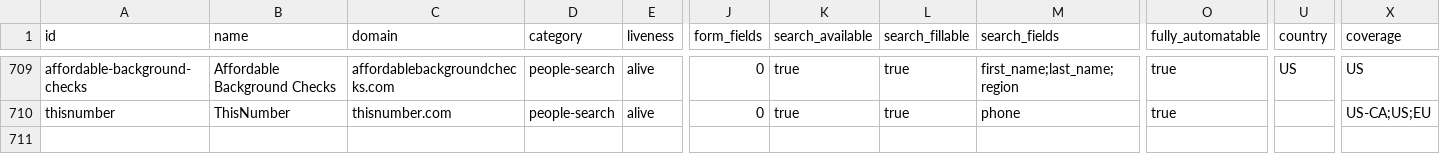
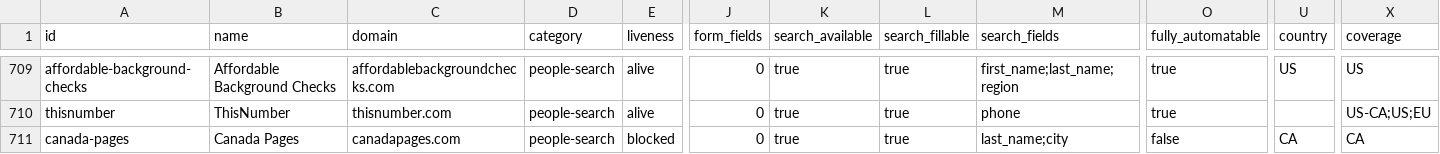
Before and after one commit to cvs0/data-brokers-list, a CSV file: data/v4/brokers.csv, drawn as a sheet; only a part is shown, gaps mark what is left out; rows hold the shown columns only; the diff names each change by its address in the sheet, - before the commit and + after, or states it on an @@ line.

```diff
--- a/data/v4/brokers.csv
+++ b/data/v4/brokers.csv
+row 711: canada-pages | Canada Pages | canadapages.com | people-search | blocked | 0 | true | true | last_name;city | false | CA | CA
```
Also changed, not shown: data/v3/brokers.csv, data/v4/removal-blockers.csv, 13 other files.
